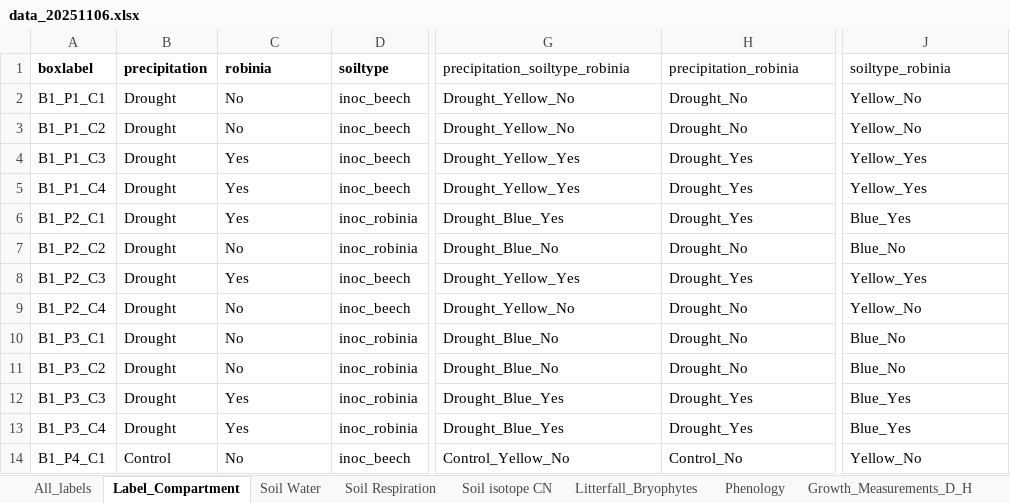
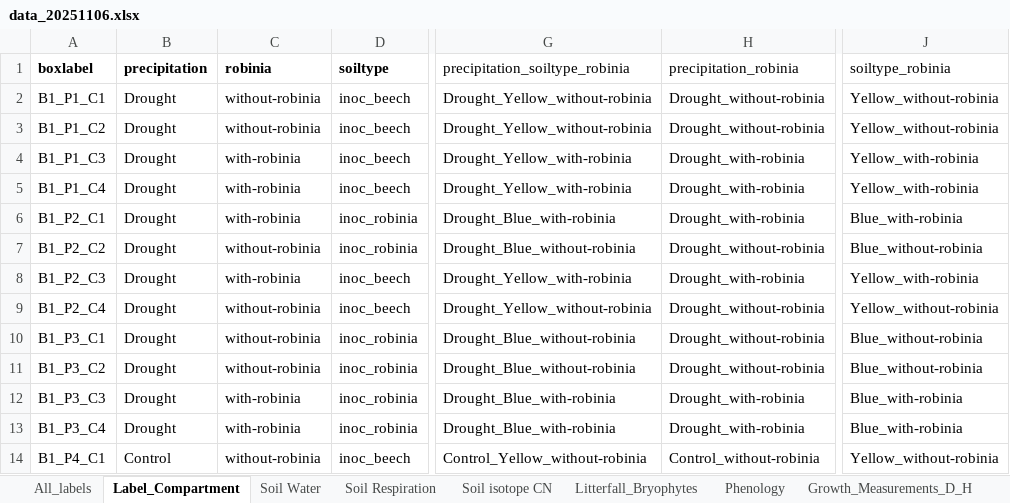
Before and after one commit to padasch/alien_invasion, an Excel workbook: data/raw/data_20251106.xlsx, sheet Label_Compartment, drawn as a sheet; only a part is shown, gaps mark what is left out; values as stored, in another font and other column widths than the file's, no borders; the diff covers the shown part only; the diff names each change by its address in the sheet, - before the commit and + after, or states it on an @@ line.

Commit message:
Updating raw and cleaned data

```diff
--- a/data/raw/data_20251106.xlsx (sheet Label_Compartment)
+++ b/data/raw/data_20251106.xlsx (sheet Label_Compartment)
-C2:C3 (robinia): No
+C2:C3 (robinia): without-robinia
-G2:G3 (precipitation_soiltype_robinia): Drought_Yellow_No
+G2:G3 (precipitation_soiltype_robinia): Drought_Yellow_without-robinia
-H2:H3 (precipitation_robinia): Drought_No
+H2:H3 (precipitation_robinia): Drought_without-robinia
-J2:J3 (soiltype_robinia): Yellow_No
+J2:J3 (soiltype_robinia): Yellow_without-robinia
-C4:C6 (robinia): Yes
+C4:C6 (robinia): with-robinia
-G4:G5 (precipitation_soiltype_robinia): Drought_Yellow_Yes
+G4:G5 (precipitation_soiltype_robinia): Drought_Yellow_with-robinia
-H4:H6 (precipitation_robinia): Drought_Yes
+H4:H6 (precipitation_robinia): Drought_with-robinia
-J4:J5 (soiltype_robinia): Yellow_Yes
+J4:J5 (soiltype_robinia): Yellow_with-robinia
-G6 (precipitation_soiltype_robinia): Drought_Blue_Yes
+G6 (precipitation_soiltype_robinia): Drought_Blue_with-robinia
-J6 (soiltype_robinia): Blue_Yes
+J6 (soiltype_robinia): Blue_with-robinia
-C7 (robinia): No
+C7 (robinia): without-robinia
-G7 (precipitation_soiltype_robinia): Drought_Blue_No
+G7 (precipitation_soiltype_robinia): Drought_Blue_without-robinia
-H7 (precipitation_robinia): Drought_No
+H7 (precipitation_robinia): Drought_without-robinia
-J7 (soiltype_robinia): Blue_No
+J7 (soiltype_robinia): Blue_without-robinia
-C8 (robinia): Yes
+C8 (robinia): with-robinia
-G8 (precipitation_soiltype_robinia): Drought_Yellow_Yes
+G8 (precipitation_soiltype_robinia): Drought_Yellow_with-robinia
-H8 (precipitation_robinia): Drought_Yes
+H8 (precipitation_robinia): Drought_with-robinia
-J8 (soiltype_robinia): Yellow_Yes
+J8 (soiltype_robinia): Yellow_with-robinia
-C9:C11 (robinia): No
+C9:C11 (robinia): without-robinia
-G9 (precipitation_soiltype_robinia): Drought_Yellow_No
+G9 (precipitation_soiltype_robinia): Drought_Yellow_without-robinia
-H9:H11 (precipitation_robinia): Drought_No
+H9:H11 (precipitation_robinia): Drought_without-robinia
-J9 (soiltype_robinia): Yellow_No
+J9 (soiltype_robinia): Yellow_without-robinia
-G10:G11 (precipitation_soiltype_robinia): Drought_Blue_No
+G10:G11 (precipitation_soiltype_robinia): Drought_Blue_without-robinia
-J10:J11 (soiltype_robinia): Blue_No
+J10:J11 (soiltype_robinia): Blue_without-robinia
-C12:C13 (robinia): Yes
+C12:C13 (robinia): with-robinia
-G12:G13 (precipitation_soiltype_robinia): Drought_Blue_Yes
+G12:G13 (precipitation_soiltype_robinia): Drought_Blue_with-robinia
-H12:H13 (precipitation_robinia): Drought_Yes
+H12:H13 (precipitation_robinia): Drought_with-robinia
-J12:J13 (soiltype_robinia): Blue_Yes
+J12:J13 (soiltype_robinia): Blue_with-robinia
-C14 (robinia): No
+C14 (robinia): without-robinia
-G14 (precipitation_soiltype_robinia): Control_Yellow_No
+G14 (precipitation_soiltype_robinia): Control_Yellow_without-robinia
-H14 (precipitation_robinia): Control_No
+H14 (precipitation_robinia): Control_without-robinia
-J14 (soiltype_robinia): Yellow_No
+J14 (soiltype_robinia): Yellow_without-robinia
```
Also changed, not shown: 236 edited cells elsewhere in this sheet, 2 other files.
